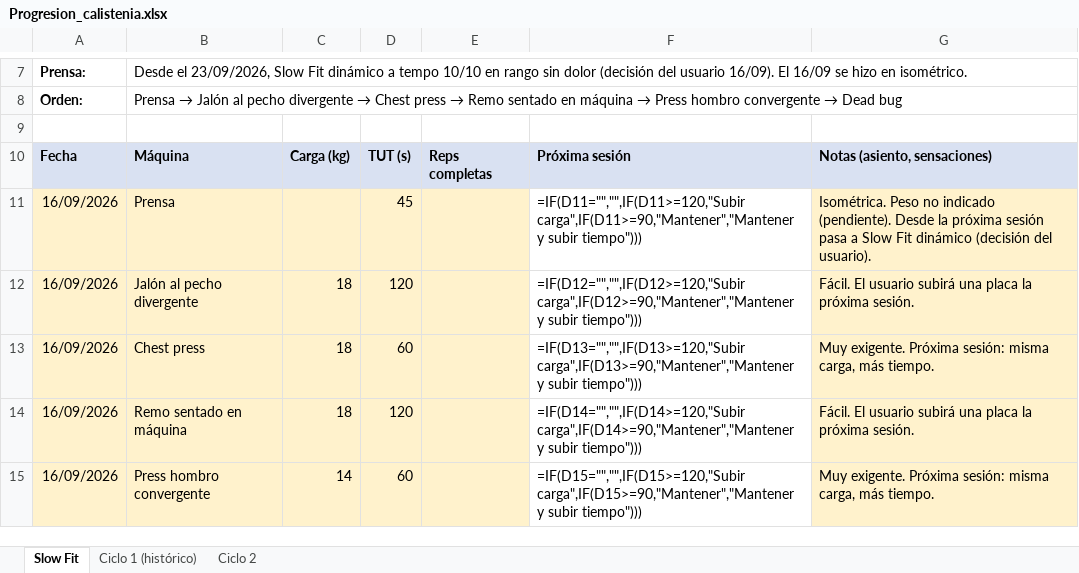
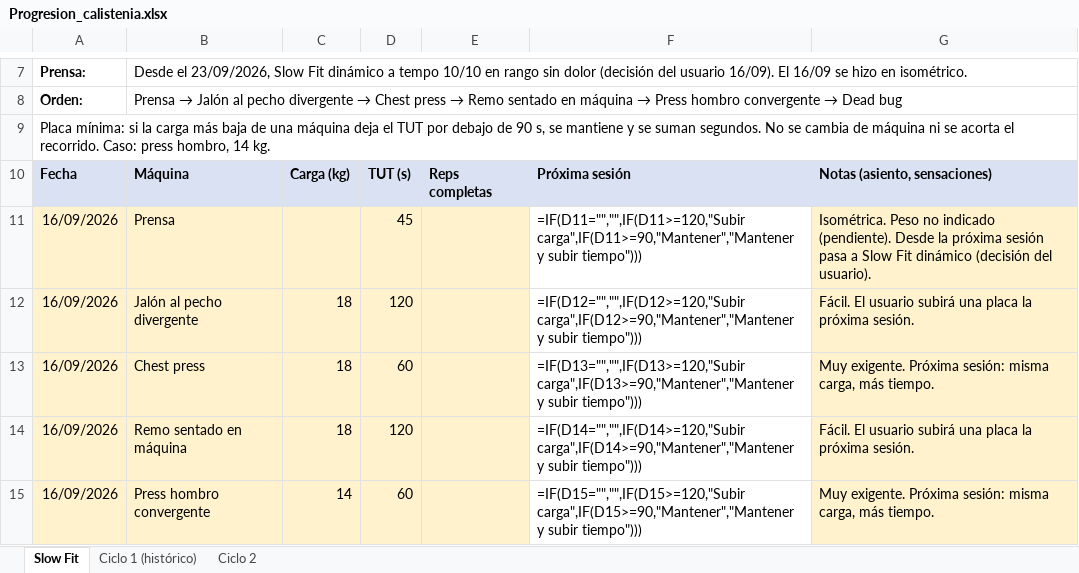
Before and after one commit to fjarasantos-maker/Entrenamiento, an Excel workbook: calistenia/Progresion_calistenia.xlsx, sheet Slow Fit, drawn as a sheet; only a part is shown, gaps mark what is left out; values as stored, in another font and other column widths than the file's, no borders; formulas without a stored value are shown as written; the diff covers the shown part only; the diff names each change by its address in the sheet, - before the commit and + after, or states it on an @@ line.

```diff
--- a/calistenia/Progresion_calistenia.xlsx (sheet Slow Fit)
+++ b/calistenia/Progresion_calistenia.xlsx (sheet Slow Fit)
-A9: (empty)
+A9: Placa mínima: si la carga más baja de una máquina deja el TUT por debajo de 90 s, se mantiene y se suman segundos. No se cambia de máquina ni se acorta el recorrido. Caso: press hombro, 14 kg.
```
Also changed, not shown: 15 added rows, 15 removed rows and 2 edited cells elsewhere in this sheet, 7 other files.
